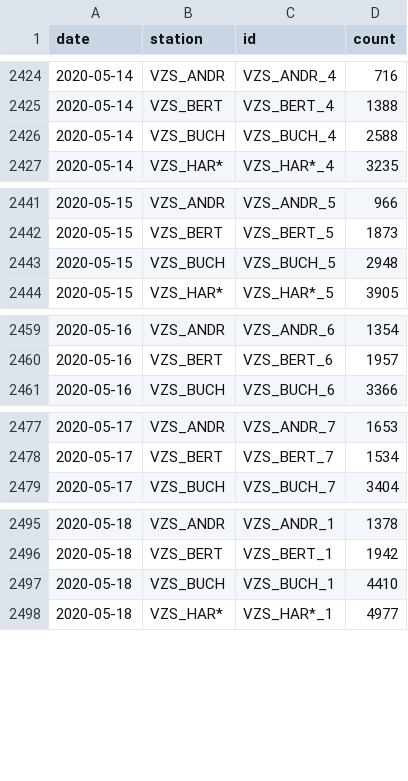
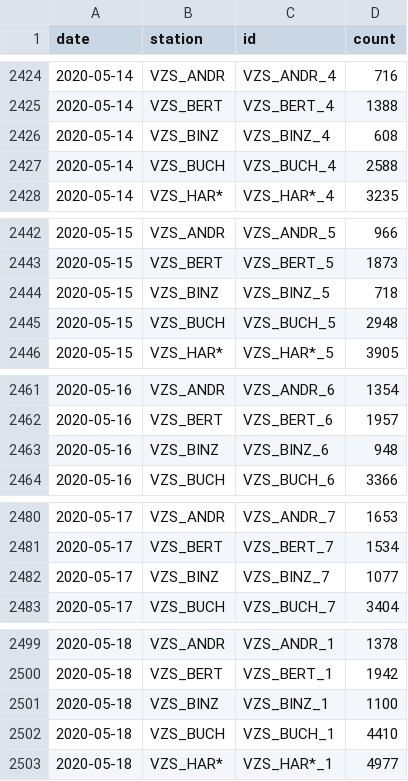
Before and after one commit to jwoLondon/mobv, a CSV file: data/zurich/StationDailyTimeSeries-Bicycle.csv, drawn as a sheet; only a part is shown, gaps mark what is left out; the diff covers the shown part only; the diff names each change by its address in the sheet, - before the commit and + after, or states it on an @@ line.

```diff
--- a/data/zurich/StationDailyTimeSeries-Bicycle.csv
+++ b/data/zurich/StationDailyTimeSeries-Bicycle.csv
+row 2426: 2020-05-14 | VZS_BINZ | VZS_BINZ_4 | 608
+row 2444: 2020-05-15 | VZS_BINZ | VZS_BINZ_5 | 718
+row 2463: 2020-05-16 | VZS_BINZ | VZS_BINZ_6 | 948
+row 2482: 2020-05-17 | VZS_BINZ | VZS_BINZ_7 | 1077
+row 2501: 2020-05-18 | VZS_BINZ | VZS_BINZ_1 | 1100
```
Also changed, not shown: 26 added rows and 16 edited cells elsewhere in this file, data/zurich/StationDailyTimeSeries-Foot.csv.
